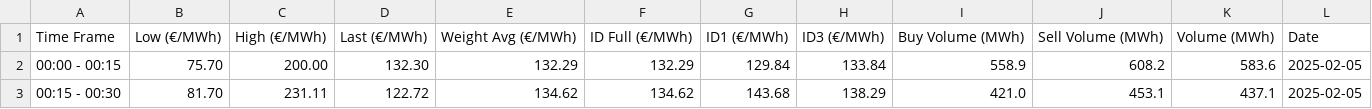
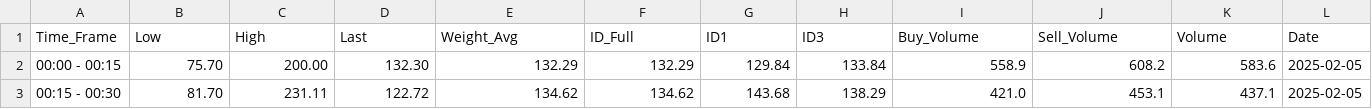
Before and after one commit to henryaschke/Capstone, a CSV file: data/2025-02-05_EPEX_SPOT_15MIN_GER.csv, drawn as a sheet; only a part is shown.

```diff
--- a/data/2025-02-05_EPEX_SPOT_15MIN_GER.csv
+++ b/data/2025-02-05_EPEX_SPOT_15MIN_GER.csv
@@ -1,2 +1,2 @@
-Time Frame,Low (€/MWh),High (€/MWh),Last (€/MWh),Weight Avg (€/MWh),ID Full (€/MWh),ID1 (€/MWh),ID3 (€/MWh),Buy Volume (MWh),Sell Volume (MWh),Volume (MWh),Date
+Time_Frame,Low,High,Last,Weight_Avg,ID_Full,ID1,ID3,Buy_Volume,Sell_Volume,Volume,Date
 00:00 - 00:15,75.70,200.00,132.30,132.29,132.29,129.84,133.84,558.9,608.2,583.6,2025-02-05
```
Also changed, not shown: data/2025-02-02_EPEX_SPOT_15MIN_GER.csv, data/2025-02-03_EPEX_SPOT_15MIN_GER.csv, 10 other files.
